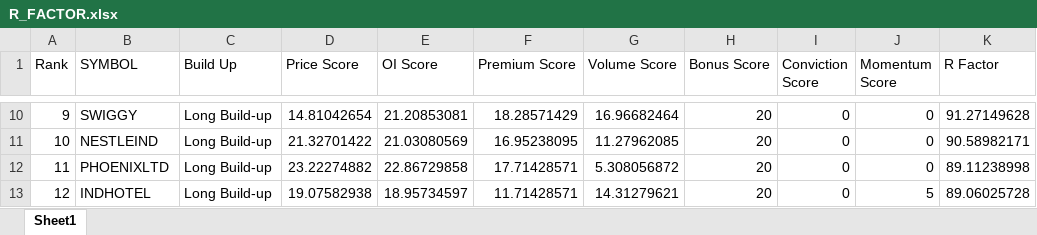
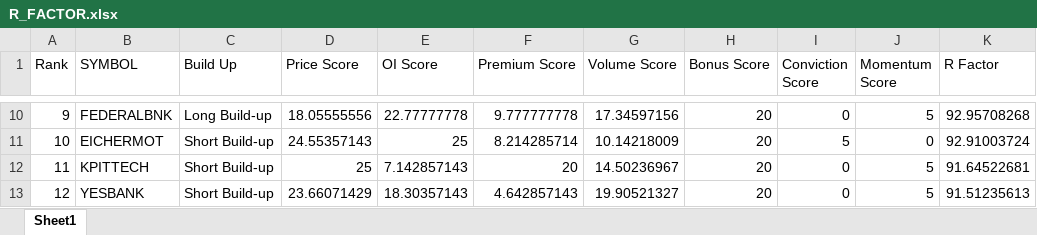
Before and after one commit to vijay448185/tradfinder, an Excel workbook: Output/R_FACTOR.xlsx, sheet Sheet1, drawn as a sheet; only a part is shown, gaps mark what is left out; values as stored, in another font and other column widths than the file's, no borders; the diff covers the shown part only; the diff names each change by its address in the sheet, - before the commit and + after, or states it on an @@ line.

Commit message:
TradeFinder V3 directional R Factor and validated research analyzer

```diff
--- a/Output/R_FACTOR.xlsx (sheet Sheet1)
+++ b/Output/R_FACTOR.xlsx (sheet Sheet1)
-B10 (SYMBOL): SWIGGY
+B10 (SYMBOL): FEDERALBNK
-D10 (Price Score): 14.81042654
+D10 (Price Score): 18.05555556
-E10 (OI Score): 21.20853081
+E10 (OI Score): 22.77777778
-F10 (Premium Score): 18.28571429
+F10 (Premium Score): 9.777777778
-G10 (Volume Score): 16.96682464
+G10 (Volume Score): 17.34597156
-J10 (Momentum Score): 0
+J10 (Momentum Score): 5
-K10 (R Factor): 91.27149628
+K10 (R Factor): 92.95708268
-B11 (SYMBOL): NESTLEIND
+B11 (SYMBOL): EICHERMOT
-C11:C13 (Build Up): Long Build-up
+C11:C13 (Build Up): Short Build-up
-D11 (Price Score): 21.32701422
+D11 (Price Score): 24.55357143
-E11 (OI Score): 21.03080569
+E11 (OI Score): 25
-F11 (Premium Score): 16.95238095
+F11 (Premium Score): 8.214285714
-G11 (Volume Score): 11.27962085
+G11 (Volume Score): 10.14218009
-I11 (Conviction Score): 0
+I11 (Conviction Score): 5
-K11 (R Factor): 90.58982171
+K11 (R Factor): 92.91003724
-B12 (SYMBOL): PHOENIXLTD
+B12 (SYMBOL): KPITTECH
-D12 (Price Score): 23.22274882
+D12 (Price Score): 25
-E12 (OI Score): 22.86729858
+E12 (OI Score): 7.142857143
-F12 (Premium Score): 17.71428571
+F12 (Premium Score): 20
-G12 (Volume Score): 5.308056872
+G12 (Volume Score): 14.50236967
-J12 (Momentum Score): 0
+J12 (Momentum Score): 5
-K12 (R Factor): 89.11238998
+K12 (R Factor): 91.64522681
-B13 (SYMBOL): INDHOTEL
+B13 (SYMBOL): YESBANK
-D13 (Price Score): 19.07582938
+D13 (Price Score): 23.66071429
-E13 (OI Score): 18.95734597
+E13 (OI Score): 18.30357143
-F13 (Premium Score): 11.71428571
+F13 (Premium Score): 4.642857143
-G13 (Volume Score): 14.31279621
+G13 (Volume Score): 19.90521327
-K13 (R Factor): 89.06025728
+K13 (R Factor): 91.51235613
```
Also changed, not shown: 1618 edited cells elsewhere in this sheet, Output/FEATURES.xlsx, Output/MASTER.xlsx, 4 other files.
